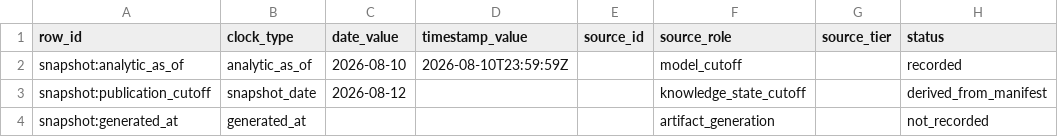
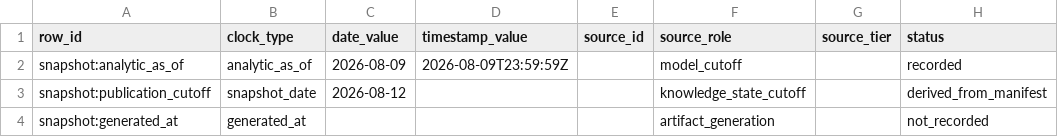
Before and after one commit to ArcedeDev/bdbv-2026-lovs, a CSV file: deliverables/public-health-dataset/snapshot_clocks.csv, drawn as a sheet; only a part is shown; the diff names each change by its address in the sheet, - before the commit and + after, or states it on an @@ line.

```diff
--- a/deliverables/public-health-dataset/snapshot_clocks.csv
+++ b/deliverables/public-health-dataset/snapshot_clocks.csv
-C2 (date_value): 2026-08-10
+C2 (date_value): 2026-08-09
-D2 (timestamp_value): 2026-08-10T23:59:59Z
+D2 (timestamp_value): 2026-08-09T23:59:59Z
```
Also changed, not shown: deliverables/public-health-dataset/analysis_dependency_audit.csv, deliverables/public-health-dataset/model_outputs.csv, 35 other files.
